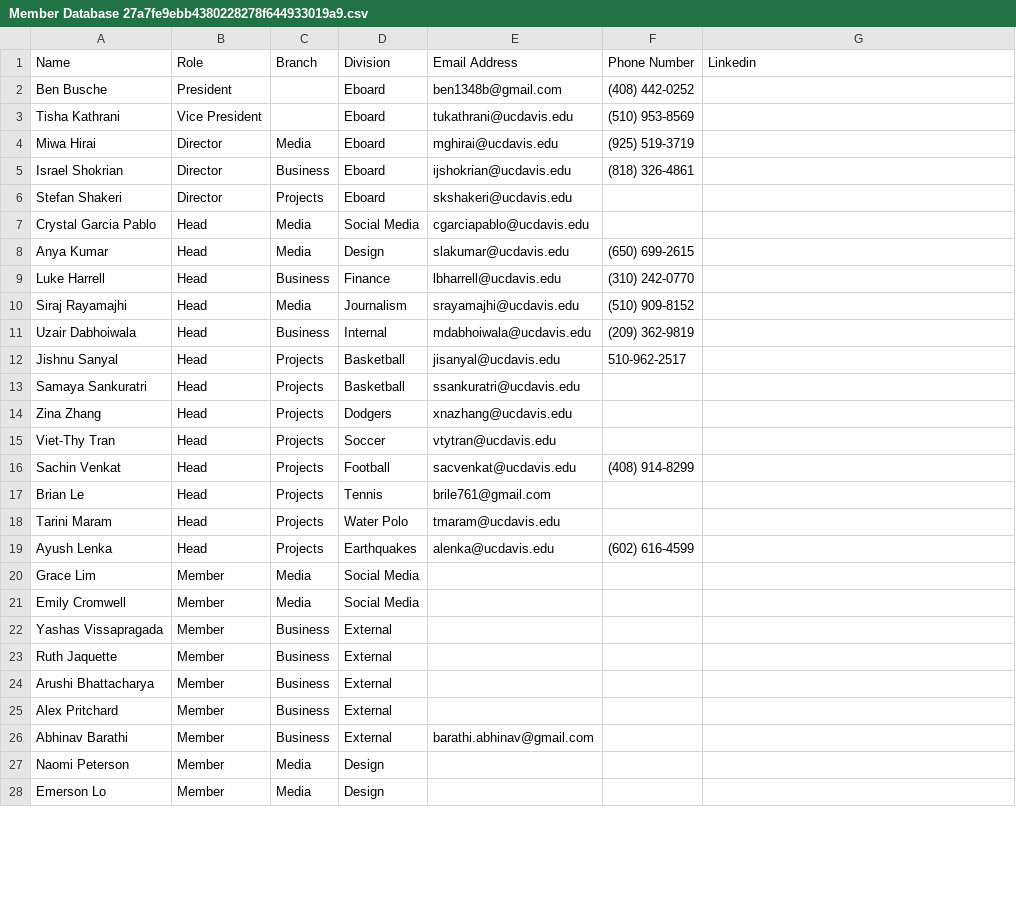
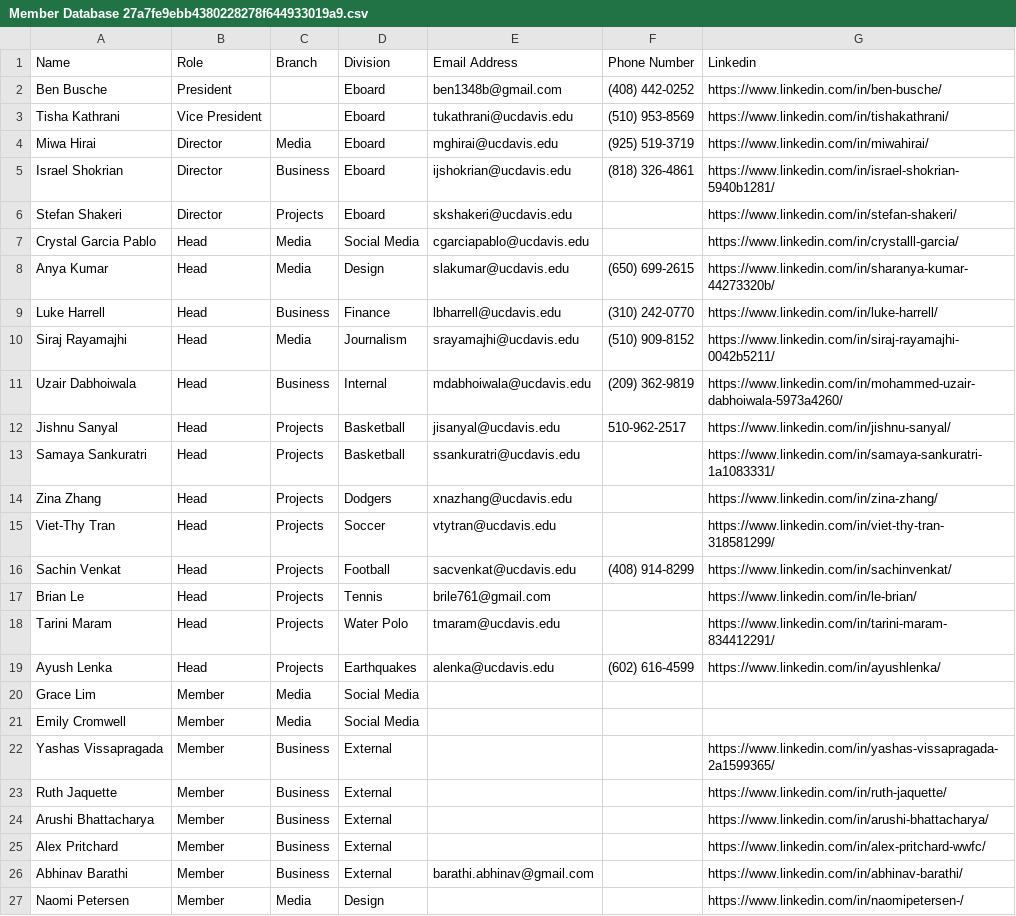
Before and after one commit to AggieSportsAnalytics/website, a CSV file: Member Database 27a7fe9ebb4380228278f644933019a9.csv, drawn as a sheet; only a part is shown; the diff covers the shown part only.

Commit message:
emails replaced with linkedin - #21

```diff
--- a/Member Database 27a7fe9ebb4380228278f644933019a9.csv
+++ b/Member Database 27a7fe9ebb4380228278f644933019a9.csv
@@ -1,28 +1,27 @@
 Name,Role,Branch,Division,Email Address,Phone Number,Linkedin
-Ben Busche,President,,Eboard,ben1348b@gmail.com,(408) 442-0252,
-Tisha Kathrani,Vice President,,Eboard,tukathrani@ucdavis.edu,(510) 953-8569,
-Miwa Hirai,Director,Media,Eboard,mghirai@ucdavis.edu,(925) 519-3719,
-Israel Shokrian,Director,Business,Eboard,ijshokrian@ucdavis.edu,(818) 326-4861,
-Stefan Shakeri,Director,Projects,Eboard,skshakeri@ucdavis.edu,,
-Crystal Garcia Pablo,Head,Media,Social Media,cgarciapablo@ucdavis.edu,,
-Anya Kumar,Head,Media,Design,slakumar@ucdavis.edu,(650) 699-2615,
-Luke Harrell,Head,Business,Finance,lbharrell@ucdavis.edu,(310) 242-0770,
-Siraj Rayamajhi,Head,Media,Journalism,srayamajhi@ucdavis.edu,(510) 909-8152,
-Uzair Dabhoiwala,Head,Business,Internal,mdabhoiwala@ucdavis.edu,(209) 362-9819,
-Jishnu Sanyal,Head,Projects,Basketball,jisanyal@ucdavis.edu,510-962-2517,
-Samaya Sankuratri,Head,Projects,Basketball,ssankuratri@ucdavis.edu,,
-Zina Zhang,Head,Projects,Dodgers,xnazhang@ucdavis.edu,,
-Viet-Thy Tran,Head,Projects,Soccer,vtytran@ucdavis.edu,,
-Sachin Venkat,Head,Projects,Football,sacvenkat@ucdavis.edu,(408) 914-8299,
-Brian Le,Head,Projects,Tennis,brile761@gmail.com,,
-Tarini Maram,Head,Projects,Water Polo,tmaram@ucdavis.edu,,
-Ayush Lenka,Head,Projects,Earthquakes,alenka@ucdavis.edu,(602) 616-4599,
+Ben Busche,President,,Eboard,ben1348b@gmail.com,(408) 442-0252,https://www.linkedin.com/in/ben-busche/
+Tisha Kathrani,Vice President,,Eboard,tukathrani@ucdavis.edu,(510) 953-8569,https://www.linkedin.com/in/tishakathrani/
+Miwa Hirai,Director,Media,Eboard,mghirai@ucdavis.edu,(925) 519-3719,https://www.linkedin.com/in/miwahirai/
+Israel Shokrian,Director,Business,Eboard,ijshokrian@ucdavis.edu,(818) 326-4861,https://www.linkedin.com/in/israel-shokrian-5940b1281/
+Stefan Shakeri,Director,Projects,Eboard,skshakeri@ucdavis.edu,,https://www.linkedin.com/in/stefan-shakeri/
+Crystal Garcia Pablo,Head,Media,Social Media,cgarciapablo@ucdavis.edu,,https://www.linkedin.com/in/crystalll-garcia/
+Anya Kumar,Head,Media,Design,slakumar@ucdavis.edu,(650) 699-2615,https://www.linkedin.com/in/sharanya-kumar-44273320b/
+Luke Harrell,Head,Business,Finance,lbharrell@ucdavis.edu,(310) 242-0770,https://www.linkedin.com/in/luke-harrell/
+Siraj Rayamajhi,Head,Media,Journalism,srayamajhi@ucdavis.edu,(510) 909-8152,https://www.linkedin.com/in/siraj-rayamajhi-0042b5211/
+Uzair Dabhoiwala,Head,Business,Internal,mdabhoiwala@ucdavis.edu,(209) 362-9819,https://www.linkedin.com/in/mohammed-uzair-dabhoiwala-5973a4260/
+Jishnu Sanyal,Head,Projects,Basketball,jisanyal@ucdavis.edu,510-962-2517,https://www.linkedin.com/in/jishnu-sanyal/
+Samaya Sankuratri,Head,Projects,Basketball,ssankuratri@ucdavis.edu,,https://www.linkedin.com/in/samaya-sankuratri-1a1083331/
+Zina Zhang,Head,Projects,Dodgers,xnazhang@ucdavis.edu,,https://www.linkedin.com/in/zina-zhang/
+Viet-Thy Tran,Head,Projects,Soccer,vtytran@ucdavis.edu,,https://www.linkedin.com/in/viet-thy-tran-318581299/
+Sachin Venkat,Head,Projects,Football,sacvenkat@ucdavis.edu,(408) 914-8299,https://www.linkedin.com/in/sachinvenkat/
+Brian Le,Head,Projects,Tennis,brile761@gmail.com,,https://www.linkedin.com/in/le-brian/
+Tarini Maram,Head,Projects,Water Polo,tmaram@ucdavis.edu,,https://www.linkedin.com/in/tarini-maram-834412291/
+Ayush Lenka,Head,Projects,Earthquakes,alenka@ucdavis.edu,(602) 616-4599,https://www.linkedin.com/in/ayushlenka/
 Grace Lim,Member,Media,Social Media,,,
 Emily Cromwell,Member,Media,Social Media,,,
-Yashas Vissapragada,Member,Business,External,,,
-Ruth Jaquette,Member,Business,External,,,
-Arushi Bhattacharya,Member,Business,External,,,
-Alex Pritchard,Member,Business,External,,,
-Abhinav Barathi,Member,Business,External,barathi.abhinav@gmail.com,,
-Naomi Peterson,Member,Media,Design,,,
-Emerson Lo,Member,Media,Design,,,
+Yashas Vissapragada,Member,Business,External,,,https://www.linkedin.com/in/yashas-vissapragada-2a1599365/
+Ruth Jaquette,Member,Business,External,,,https://www.linkedin.com/in/ruth-jaquette/
+Arushi Bhattacharya,Member,Business,External,,,https://www.linkedin.com/in/arushi-bhattacharya/
+Alex Pritchard,Member,Business,External,,,https://www.linkedin.com/in/alex-pritchard-wwfc/
+Abhinav Barathi,Member,Business,External,barathi.abhinav@gmail.com,,https://www.linkedin.com/in/abhinav-barathi/
+Naomi Petersen,Member,Media,Design,,,https://www.linkedin.com/in/naomipetersen-/
```
Also changed, not shown: 1 added row, 1 removed row and 43 edited cells elsewhere in this file, 1 other file.
